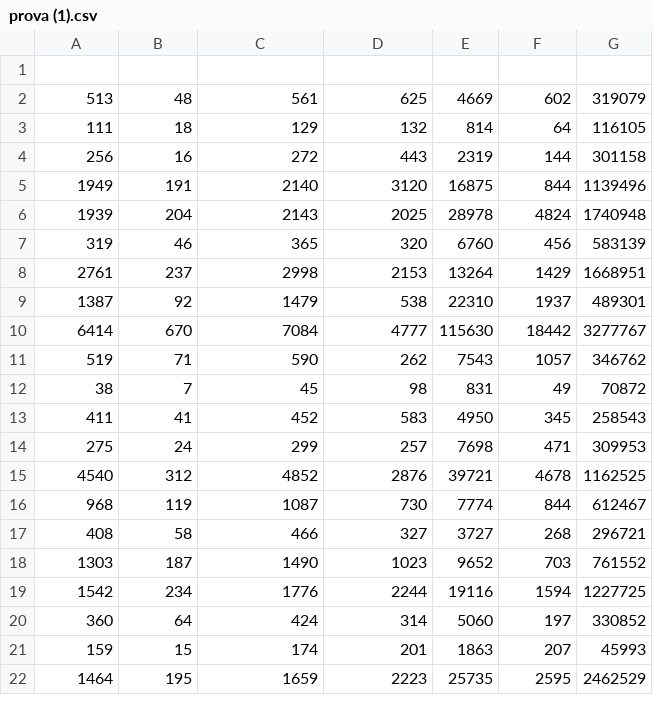
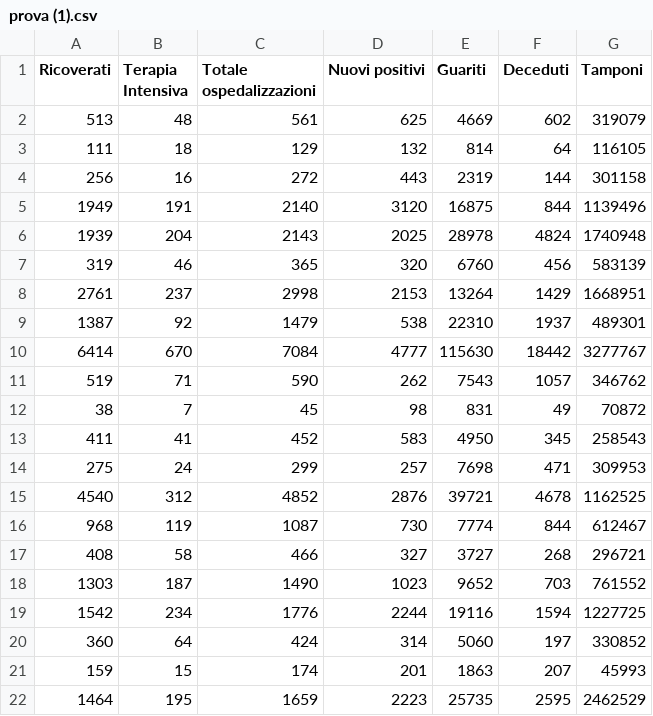
Before and after one commit to Pratica2019/codiv, a CSV file: prova (1).csv, drawn as a sheet; the diff names each change by its address in the sheet, - before the commit and + after, or states it on an @@ line.

Commit message:
Update prova (1).csv

```diff
--- a/prova (1).csv
+++ b/prova (1).csv
-row 1: (empty)
+row 1: Ricoverati | Terapia Intensiva | Totale ospedalizzazioni | Nuovi positivi | Guariti | Deceduti | Tamponi
```
